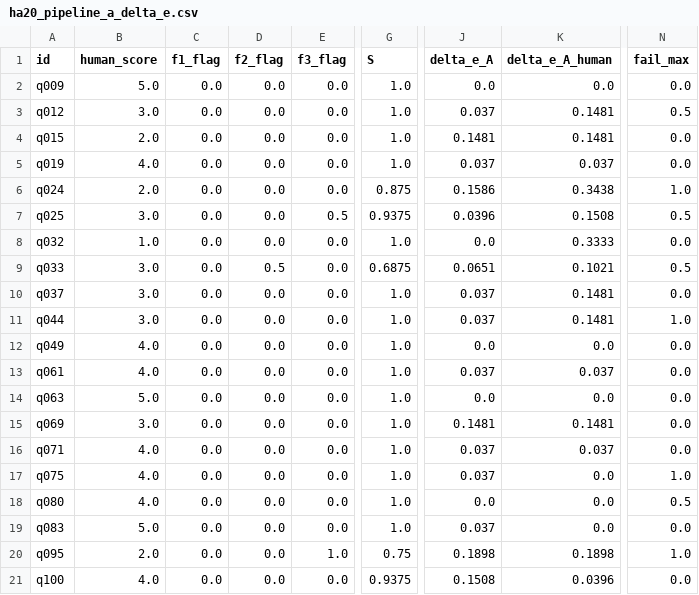
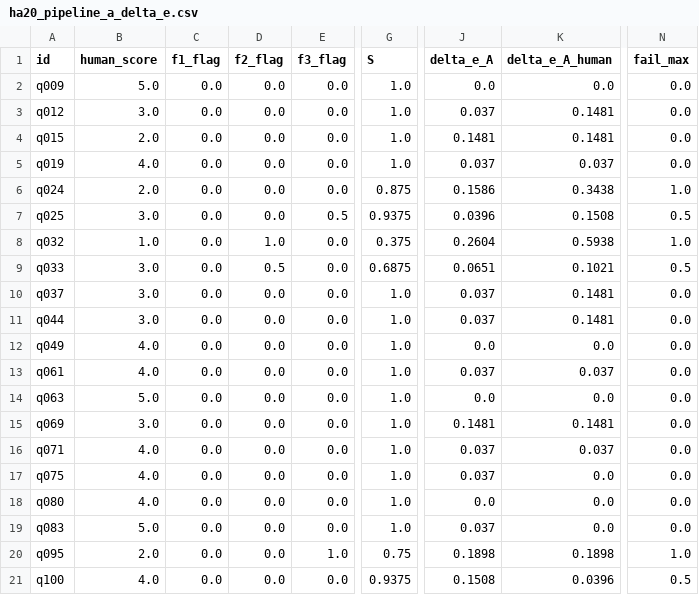
Before and after one commit to Yuu6798/ugh-audit-core, a CSV file: analysis/pipeline_a_correlation/ha20_pipeline_a_delta_e.csv, drawn as a sheet; only a part is shown, gaps mark what is left out; the diff names each change by its address in the sheet, - before the commit and + after, or states it on an @@ line.

```diff
--- a/analysis/pipeline_a_correlation/ha20_pipeline_a_delta_e.csv
+++ b/analysis/pipeline_a_correlation/ha20_pipeline_a_delta_e.csv
-N3 (fail_max): 0.5
+N3 (fail_max): 0.0
-D8 (f2_flag): 0.0
+D8 (f2_flag): 1.0
-G8 (S): 1.0
+G8 (S): 0.375
-J8 (delta_e_A): 0.0
+J8 (delta_e_A): 0.2604
-K8 (delta_e_A_human): 0.3333
+K8 (delta_e_A_human): 0.5938
-N8 (fail_max): 0.0
+N8 (fail_max): 1.0
-N11 (fail_max): 1.0
+N11 (fail_max): 0.0
-N17 (fail_max): 1.0
+N17 (fail_max): 0.0
-N18 (fail_max): 0.5
+N18 (fail_max): 0.0
-N21 (fail_max): 0.0
+N21 (fail_max): 0.5
```
Also changed, not shown: analysis/pipeline_a_correlation/delta_e_A_loo_cv_results.csv, analysis/pipeline_a_correlation/model4_vs_model5_case_diff.csv, 9 other files.
